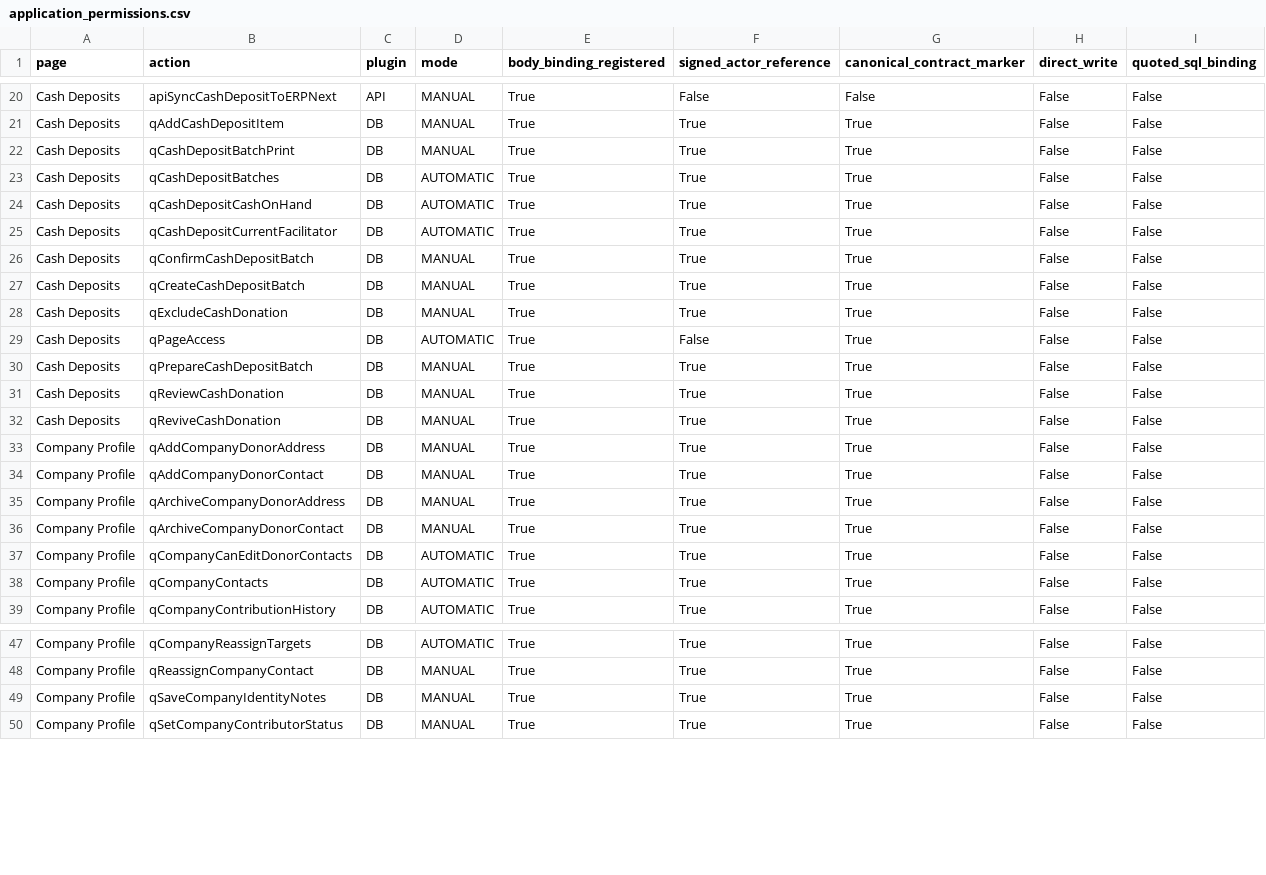
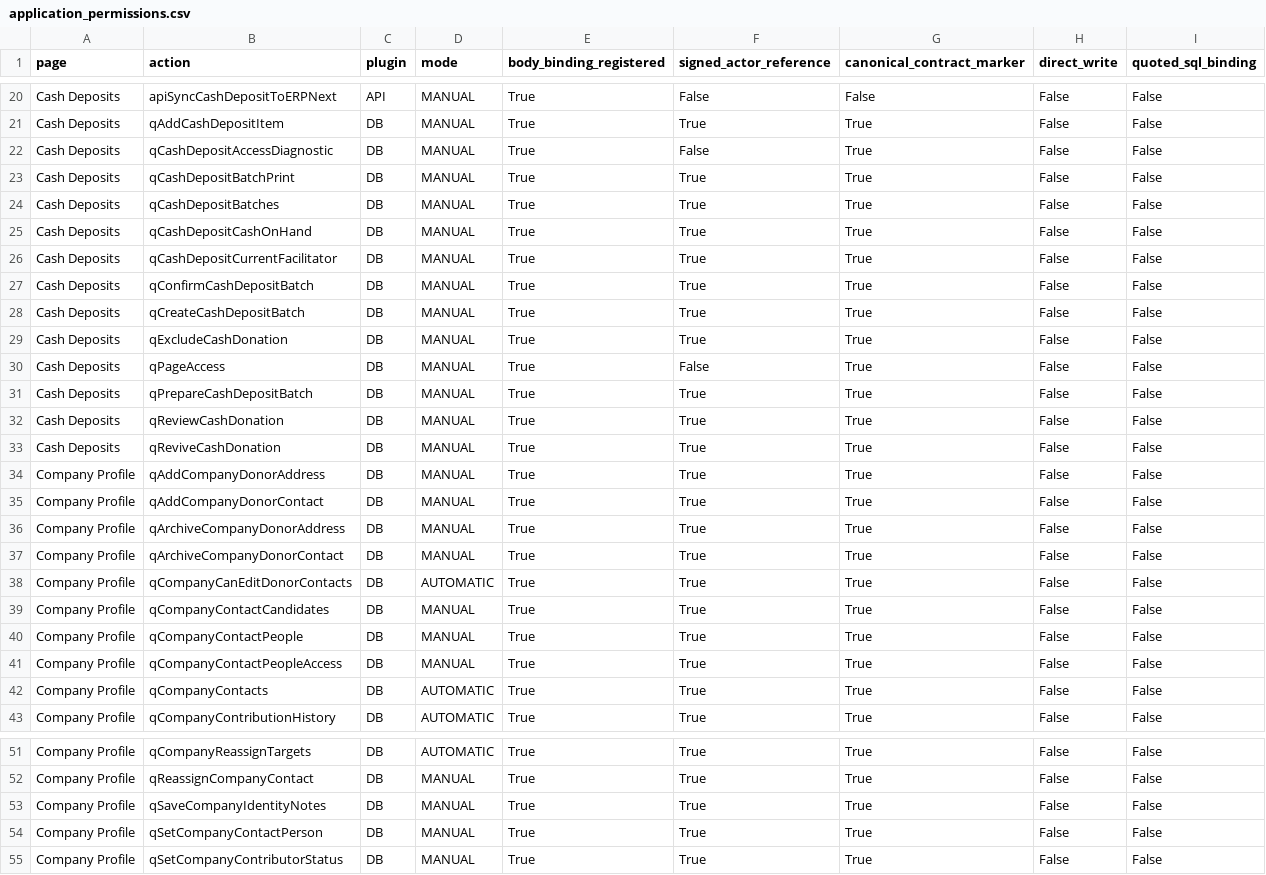
Before and after one commit to RayzorDuff/SignatureGate, a CSV file: releases/v1.2.0/evidence/application_permissions.csv, drawn as a sheet; only a part is shown, gaps mark what is left out.

```diff
--- a/releases/v1.2.0/evidence/application_permissions.csv
+++ b/releases/v1.2.0/evidence/application_permissions.csv
@@ -21,6 +21,7 @@ Cash Deposits,apiSyncCashDepositToERPNext,API,MANUAL,True,False,False,False,Fals
 Cash Deposits,qAddCashDepositItem,DB,MANUAL,True,True,True,False,False
+Cash Deposits,qCashDepositAccessDiagnostic,DB,MANUAL,True,False,True,False,False
 Cash Deposits,qCashDepositBatchPrint,DB,MANUAL,True,True,True,False,False
-Cash Deposits,qCashDepositBatches,DB,AUTOMATIC,True,True,True,False,False
-Cash Deposits,qCashDepositCashOnHand,DB,AUTOMATIC,True,True,True,False,False
-Cash Deposits,qCashDepositCurrentFacilitator,DB,AUTOMATIC,True,True,True,False,False
+Cash Deposits,qCashDepositBatches,DB,MANUAL,True,True,True,False,False
+Cash Deposits,qCashDepositCashOnHand,DB,MANUAL,True,True,True,False,False
+Cash Deposits,qCashDepositCurrentFacilitator,DB,MANUAL,True,True,True,False,False
 Cash Deposits,qConfirmCashDepositBatch,DB,MANUAL,True,True,True,False,False
@@ -28,3 +29,3 @@ Cash Deposits,qCreateCashDepositBatch,DB,MANUAL,True,True,True,False,False
 Cash Deposits,qExcludeCashDonation,DB,MANUAL,True,True,True,False,False
-Cash Deposits,qPageAccess,DB,AUTOMATIC,True,False,True,False,False
+Cash Deposits,qPageAccess,DB,MANUAL,True,False,True,False,False
 Cash Deposits,qPrepareCashDepositBatch,DB,MANUAL,True,True,True,False,False
@@ -37,2 +38,5 @@ Company Profile,qArchiveCompanyDonorContact,DB,MANUAL,True,True,True,False,False
 Company Profile,qCompanyCanEditDonorContacts,DB,AUTOMATIC,True,True,True,False,False
+Company Profile,qCompanyContactCandidates,DB,MANUAL,True,True,True,False,False
+Company Profile,qCompanyContactPeople,DB,MANUAL,True,True,True,False,False
+Company Profile,qCompanyContactPeopleAccess,DB,MANUAL,True,True,True,False,False
 Company Profile,qCompanyContacts,DB,AUTOMATIC,True,True,True,False,False
@@ -49,2 +53,3 @@ Company Profile,qReassignCompanyContact,DB,MANUAL,True,True,True,False,False
 Company Profile,qSaveCompanyIdentityNotes,DB,MANUAL,True,True,True,False,False
+Company Profile,qSetCompanyContactPerson,DB,MANUAL,True,True,True,False,False
 Company Profile,qSetCompanyContributorStatus,DB,MANUAL,True,True,True,False,False
```
Also changed, not shown: releases/v1.2.0/ACCEPTANCE_LEDGER.csv, 17 other files.
